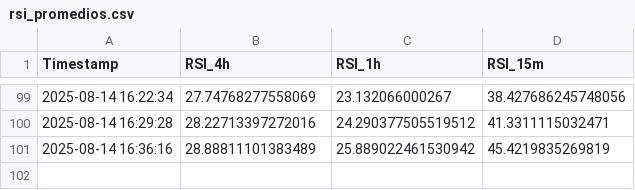
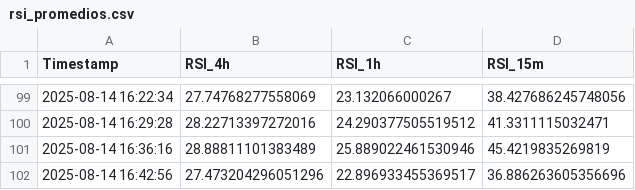
Before and after one commit to felix-zamu/mi_repo_rsi, a CSV file: rsi_promedios.csv, drawn as a sheet; only a part is shown, gaps mark what is left out.

```diff
--- a/rsi_promedios.csv
+++ b/rsi_promedios.csv
@@ -100,2 +100,3 @@ Timestamp,RSI_4h,RSI_1h,RSI_15m
 2025-08-14 16:29:28,28.22713397272016,24.290377505519512,41.3311115032471
-2025-08-14 16:36:16,28.88811101383489,25.889022461530942,45.4219835269819
+2025-08-14 16:36:16,28.88811101383489,25.889022461530946,45.4219835269819
+2025-08-14 16:42:56,27.473204296051296,22.896933455369517,36.886263605356696
```
Also changed, not shown: 2 other files.
